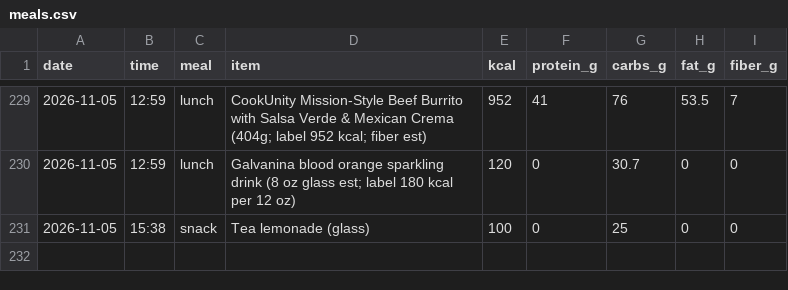
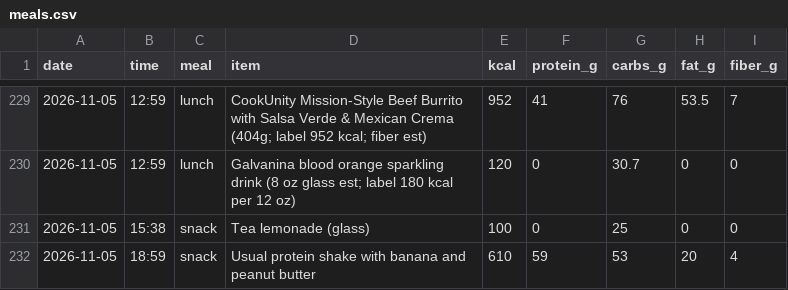
Before and after one commit to pondorasti/alexandru, a CSV file: apps/macro/content/meals.csv, drawn as a sheet; only a part is shown, gaps mark what is left out; the diff names each change by its address in the sheet, - before the commit and + after, or states it on an @@ line.

```diff
--- a/apps/macro/content/meals.csv
+++ b/apps/macro/content/meals.csv
+row 232: 2026-11-05 | 18:59 | snack | Usual protein shake with banana and peanut butter | 610 | 59 | 53 | 20 | 4
```
